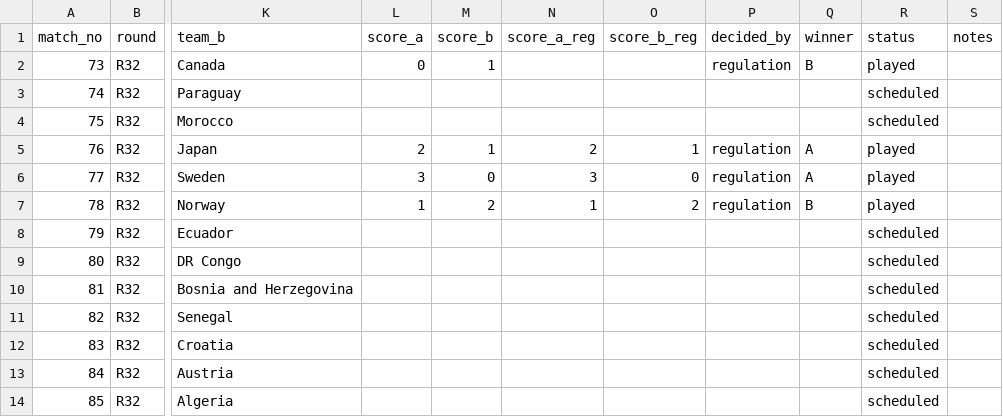
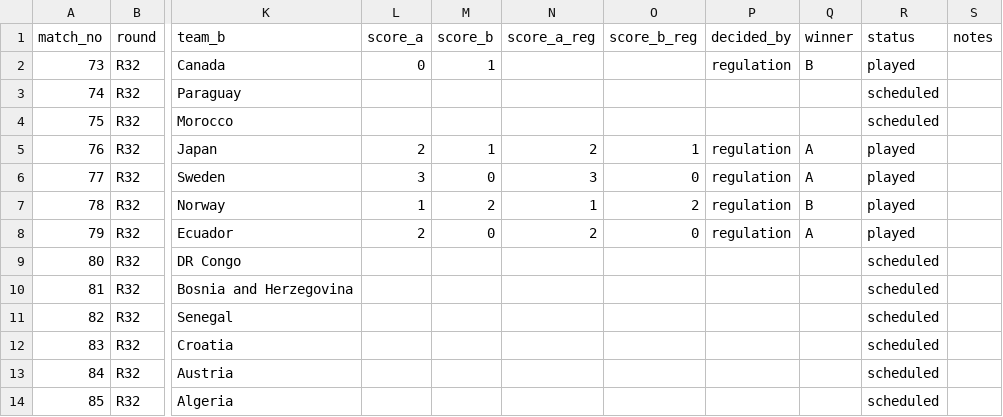
Before and after one commit to alxgriff/wc26-hub, a CSV file: data/knockout.csv, drawn as a sheet; only a part is shown, gaps mark what is left out; the diff names each change by its address in the sheet, - before the commit and + after, or states it on an @@ line.

```diff
--- a/data/knockout.csv
+++ b/data/knockout.csv
-L8 (score_a): (empty)
+L8 (score_a): 2
-M8 (score_b): (empty)
+M8 (score_b): 0
-N8 (score_a_reg): (empty)
+N8 (score_a_reg): 2
-O8 (score_b_reg): (empty)
+O8 (score_b_reg): 0
-P8 (decided_by): (empty)
+P8 (decided_by): regulation
-Q8 (winner): (empty)
+Q8 (winner): A
-R8 (status): scheduled
+R8 (status): played
```
Also changed, not shown: data/picks_log.csv, 21 other files.
